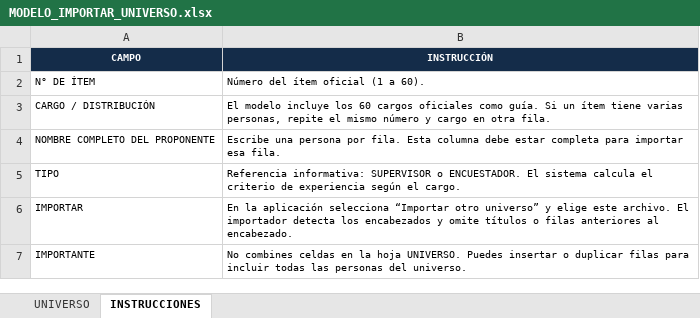
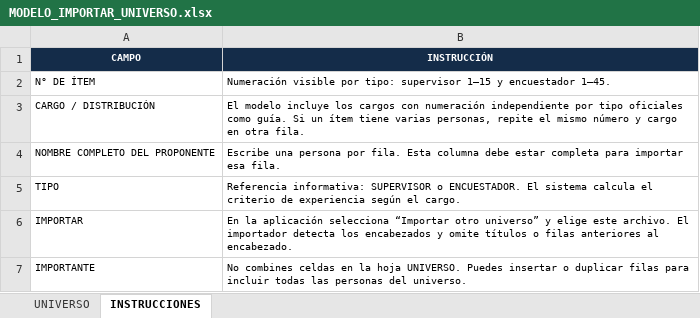
Before and after one commit to christiancastillo1010/evaluacion-postulantes-tdr, an Excel workbook: MODELO_IMPORTAR_UNIVERSO.xlsx, sheet INSTRUCCIONES, drawn as a sheet; values as stored, in another font and other column widths than the file's, no borders; the diff names each change by its address in the sheet, - before the commit and + after, or states it on an @@ line.

```diff
--- a/MODELO_IMPORTAR_UNIVERSO.xlsx (sheet INSTRUCCIONES)
+++ b/MODELO_IMPORTAR_UNIVERSO.xlsx (sheet INSTRUCCIONES)
-B2 (INSTRUCCIÓN): Número del ítem oficial (1 a 60).
+B2 (INSTRUCCIÓN): Numeración visible por tipo: supervisor 1–15 y encuestador 1–45.
-B3 (INSTRUCCIÓN): …incluye los 60 cargos oficiales como…
+B3 (INSTRUCCIÓN): …incluye los cargos con numeración independiente por tipo oficiales como…
```
Also changed, not shown: sheet UNIVERSO, 5 other files.
